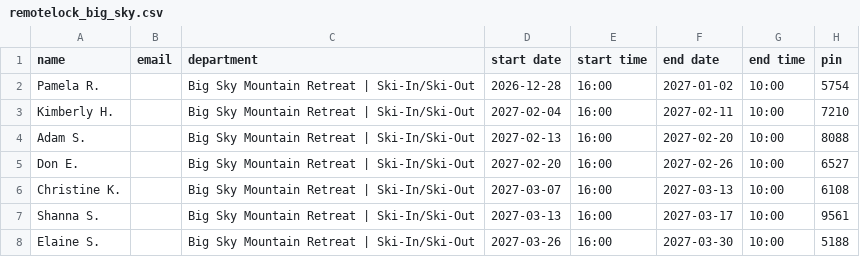
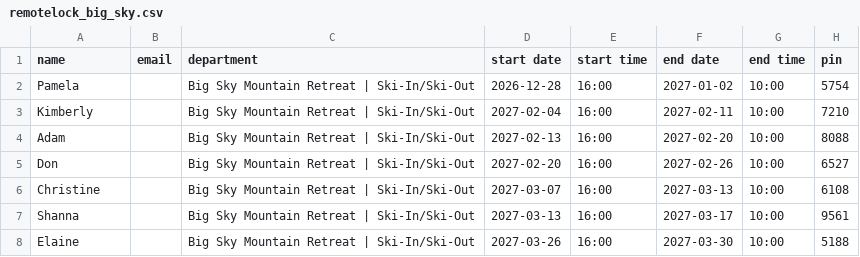
Before and after one commit to zmark9/Fairly, a CSV file: remotelock_big_sky.csv, drawn as a sheet.

```diff
--- a/remotelock_big_sky.csv
+++ b/remotelock_big_sky.csv
@@ -1,8 +1,8 @@
 "name","email","department","start date","start time","end date","end time","pin"
-"Pamela R.","","Big Sky Mountain Retreat | Ski-In/Ski-Out","2026-12-28","16:00","2027-01-02","10:00","5754"
-"Kimberly H.","","Big Sky Mountain Retreat | Ski-In/Ski-Out","2027-02-04","16:00","2027-02-11","10:00","7210"
-"Adam S.","","Big Sky Mountain Retreat | Ski-In/Ski-Out","2027-02-13","16:00","2027-02-20","10:00","8088"
-"Don E.","","Big Sky Mountain Retreat | Ski-In/Ski-Out","2027-02-20","16:00","2027-02-26","10:00","6527"
-"Christine K.","","Big Sky Mountain Retreat | Ski-In/Ski-Out","2027-03-07","16:00","2027-03-13","10:00","6108"
-"Shanna S.","","Big Sky Mountain Retreat | Ski-In/Ski-Out","2027-03-13","16:00","2027-03-17","10:00","9561"
-"Elaine S.","","Big Sky Mountain Retreat | Ski-In/Ski-Out","2027-03-26","16:00","2027-03-30","10:00","5188"
+"Pamela","","Big Sky Mountain Retreat | Ski-In/Ski-Out","2026-12-28","16:00","2027-01-02","10:00","5754"
+"Kimberly","","Big Sky Mountain Retreat | Ski-In/Ski-Out","2027-02-04","16:00","2027-02-11","10:00","7210"
+"Adam","","Big Sky Mountain Retreat | Ski-In/Ski-Out","2027-02-13","16:00","2027-02-20","10:00","8088"
+"Don","","Big Sky Mountain Retreat | Ski-In/Ski-Out","2027-02-20","16:00","2027-02-26","10:00","6527"
+"Christine","","Big Sky Mountain Retreat | Ski-In/Ski-Out","2027-03-07","16:00","2027-03-13","10:00","6108"
+"Shanna","","Big Sky Mountain Retreat | Ski-In/Ski-Out","2027-03-13","16:00","2027-03-17","10:00","9561"
+"Elaine","","Big Sky Mountain Retreat | Ski-In/Ski-Out","2027-03-26","16:00","2027-03-30","10:00","5188"
```
Also changed, not shown: upcoming_reservations.csv, upcoming_reservations_big_sky.csv, 4 other files.
